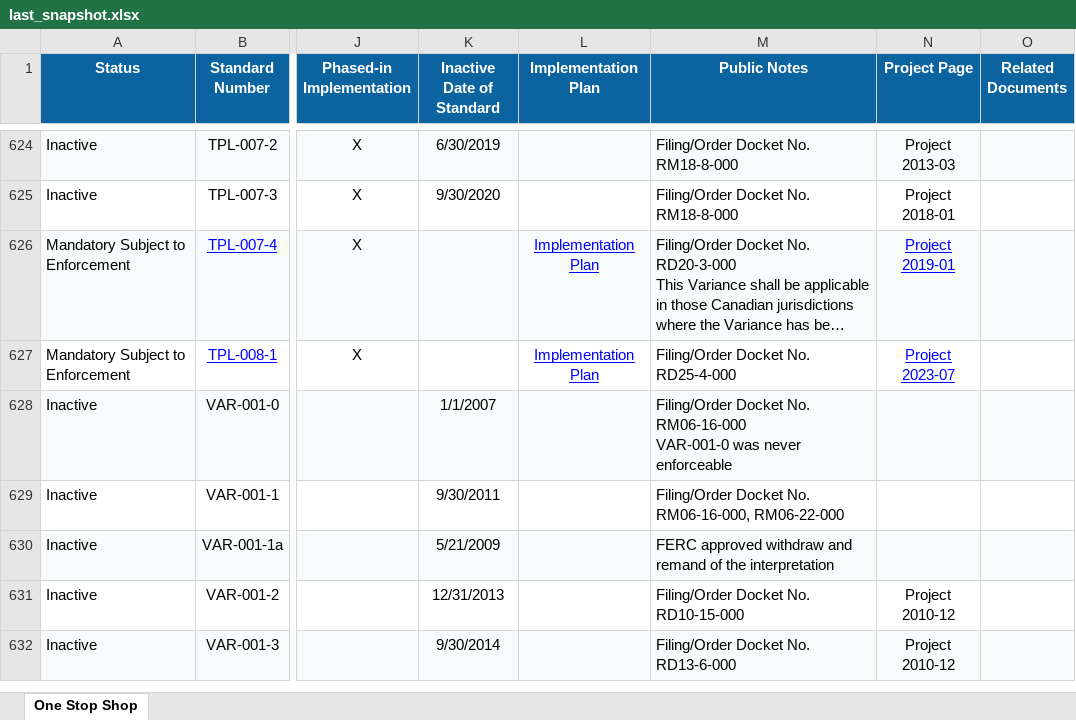
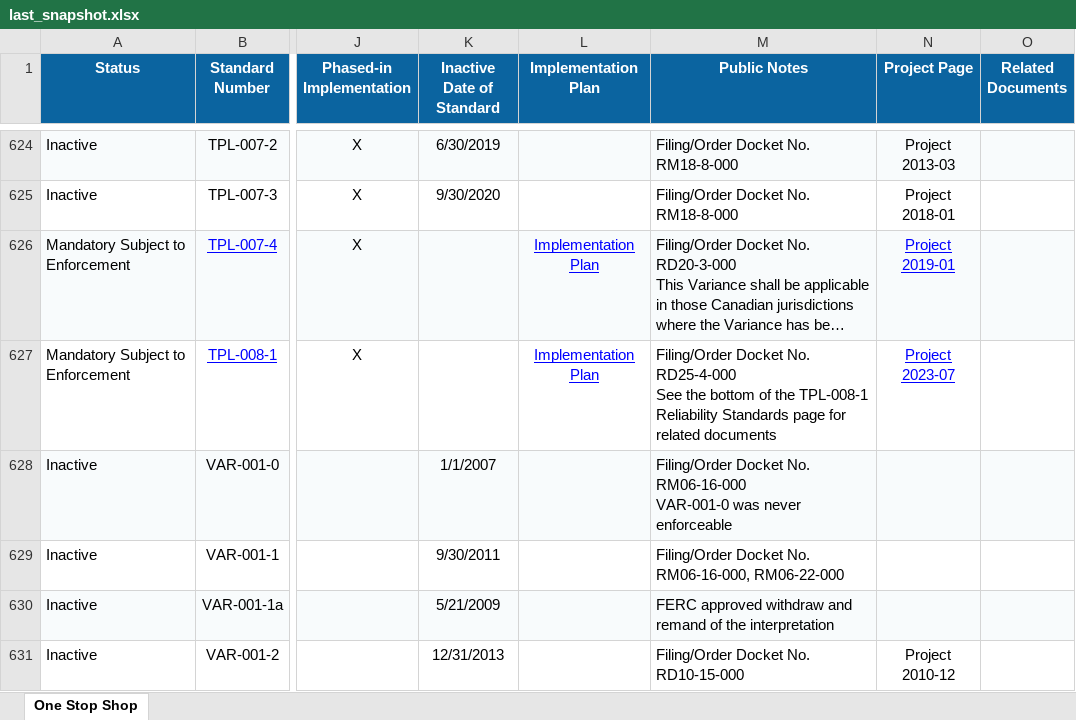
Before and after one commit to MCPBPUNERC/nerc-one-stop-shop-tracker, an Excel workbook: last_snapshot.xlsx, sheet One Stop Shop, drawn as a sheet; only a part is shown, gaps mark what is left out; the shorter side is filled out with more unchanged rows; long unchanged cells end in …; values as stored, in another font and other column widths than the file's, no borders; ↵ is a line break in a cell; the diff names each change by its address in the sheet, - before the commit and + after, or states it on an @@ line.

```diff
--- a/last_snapshot.xlsx (sheet One Stop Shop)
+++ b/last_snapshot.xlsx (sheet One Stop Shop)
-M627 (Public Notes): …No. RD25-4-000
+M627 (Public Notes): …No. RD25-4-000 ↵ See the bottom of the TPL-008-1 Reliability Standards page for related documents
```
